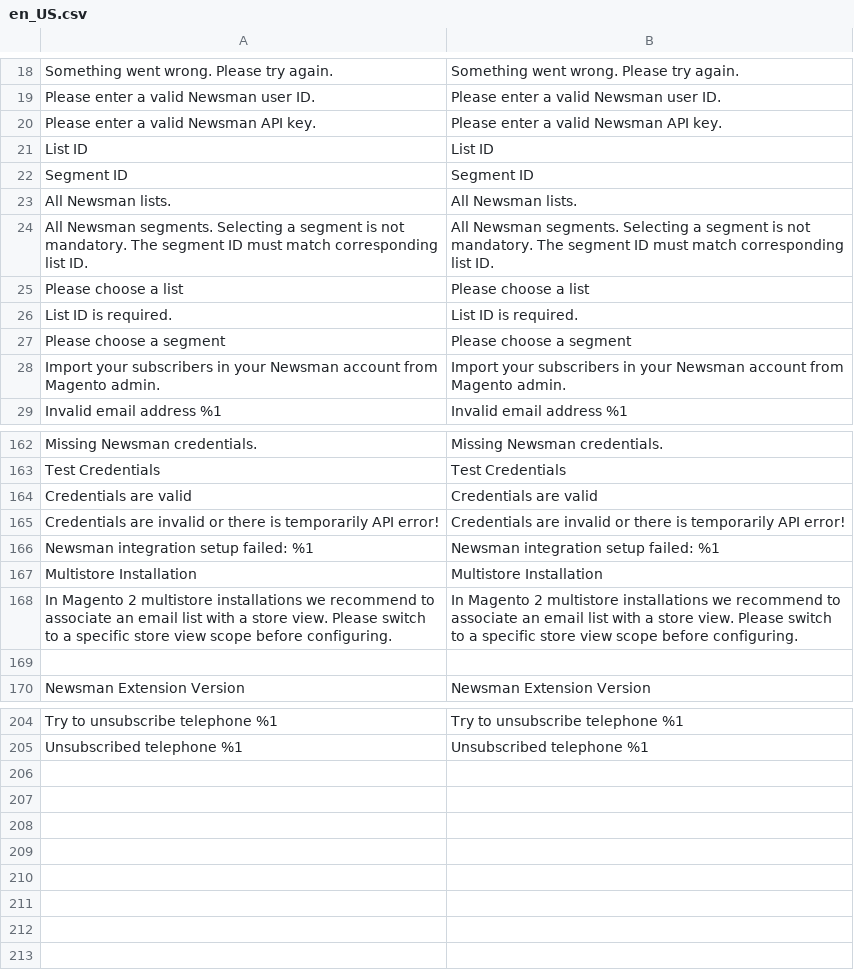
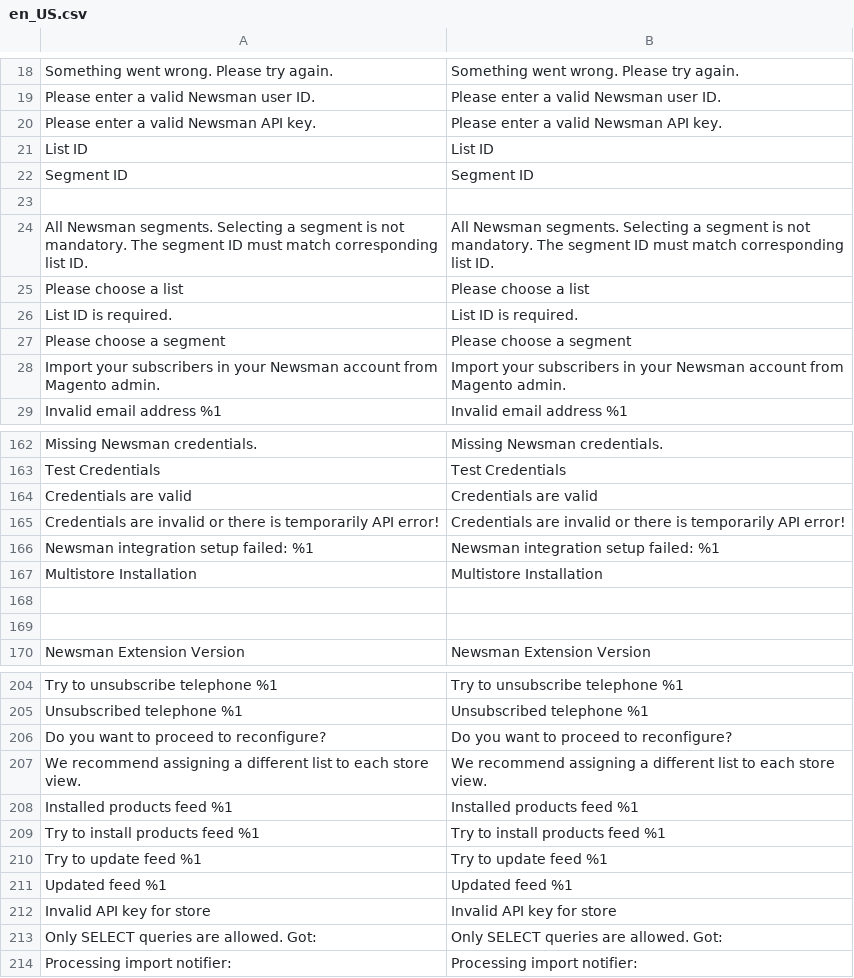
Before and after one commit to Newsman/Magento2-Newsman, a CSV file: src/module-dazoot-newsman/i18n/en_US.csv, drawn as a sheet; only a part is shown, gaps mark what is left out; the diff names each change by its address in the sheet, - before the commit and + after, or states it on an @@ line.

```diff
--- a/src/module-dazoot-newsman/i18n/en_US.csv
+++ b/src/module-dazoot-newsman/i18n/en_US.csv
-row 23: All Newsman lists. | All Newsman lists.
+row 23: (empty)
-row 168: In Magento 2 multistore installations we recommend to associate an email list with a store view. Please switch to a specific store view scope before configuring. | In Magento 2 multistore installations we recommend to associate an email list with a store view. Please switch to a specific store view scope before configuring.
+row 168: (empty)
+row 206: Do you want to proceed to reconfigure? | Do you want to proceed to reconfigure?
+row 207: We recommend assigning a different list to each store view. | We recommend assigning a different list to each store view.
+row 208: Installed products feed %1 | Installed products feed %1
+row 209: Try to install products feed %1 | Try to install products feed %1
+row 210: Try to update feed %1 | Try to update feed %1
+row 211: Updated feed %1 | Updated feed %1
+row 212: Invalid API key for store | Invalid API key for store
+row 213: Only SELECT queries are allowed. Got: | Only SELECT queries are allowed. Got:
+row 214: Processing import notifier: | Processing import notifier:
```
Also changed, not shown: src/module-dazoot-newsman/i18n/ro_RO.csv, 9 other files.
